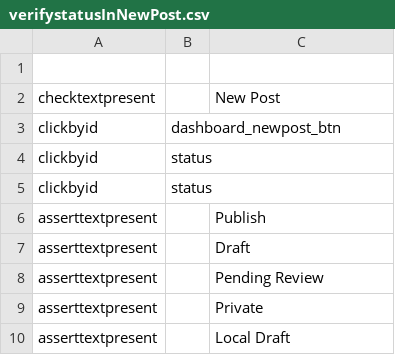
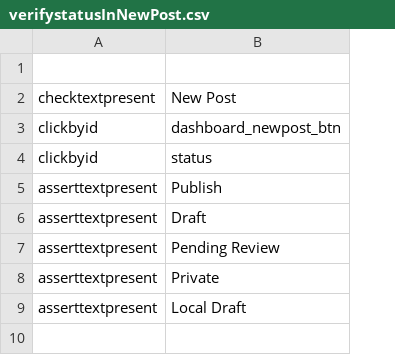
Before and after one commit to menonvarun/andro_auto_framework, a CSV file: runner/testcases/wordpress/blog/verifystatusInNewPost.csv, drawn as a sheet; removed rows and columns are numbered as before the commit, all else as after; the diff names each change by its address in the sheet, - before the commit and + after, or states it on an @@ line.

Commit message:
Changes done for supporting clickbyid for Robotium implementation as mentioned in issue #43. Added dependency to generate java test code befor executing any framework. Updated the sample test files.

```diff
--- a/runner/testcases/wordpress/blog/verifystatusInNewPost.csv
+++ b/runner/testcases/wordpress/blog/verifystatusInNewPost.csv
-column B, rows 3-4: dashboard_newpost_btn | status
-B3: (empty)
+B3: dashboard_newpost_btn
-B4: (empty)
+B4: status
-row 5: clickbyid | status
```
Also changed, not shown: runner/testcases/wordpress/blog/createNewPost.csv, 12 other files.
